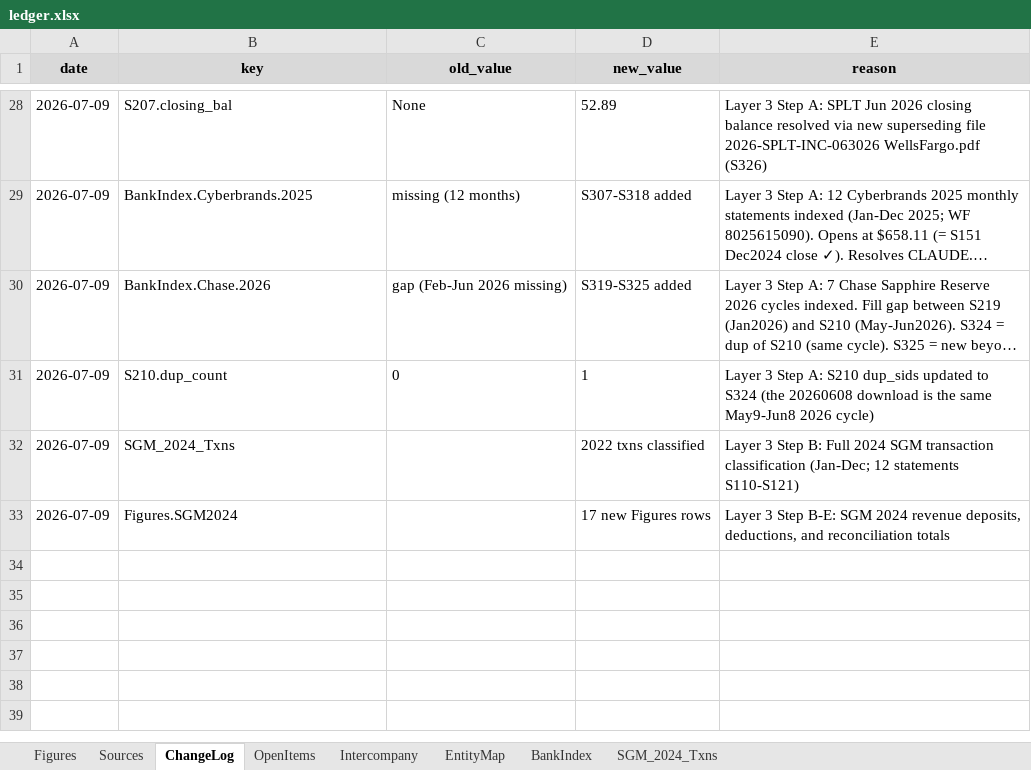
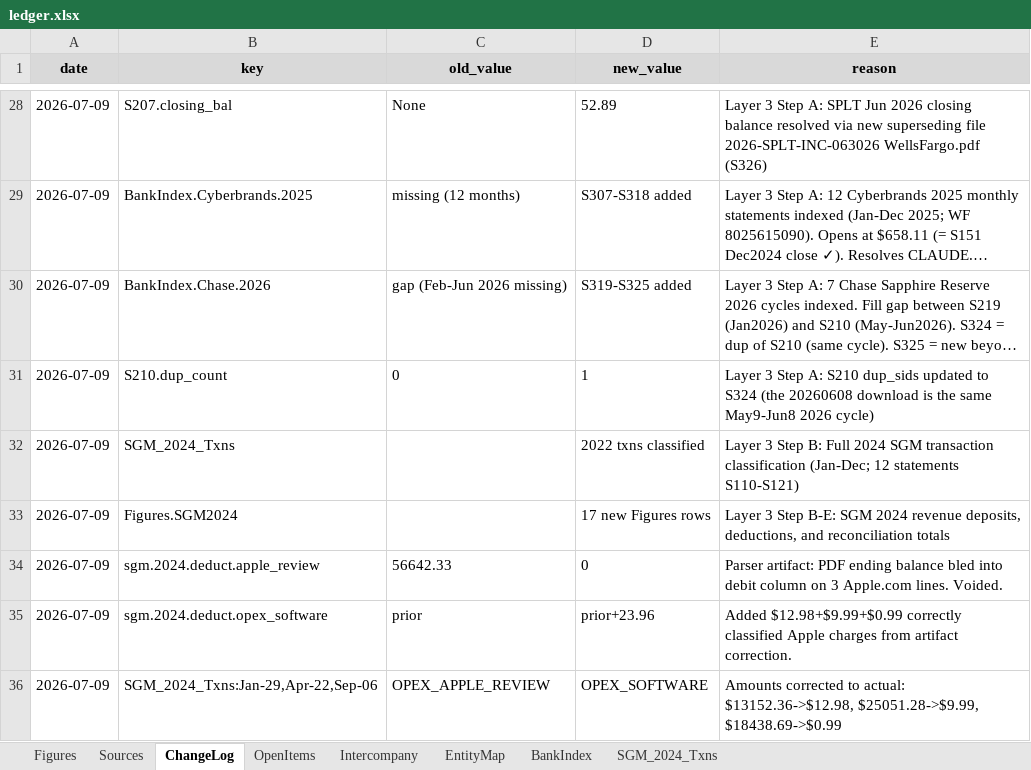
Before and after one commit to ArizeNwosu/StoneSupplyCo, an Excel workbook: Downloads/Splitflask-Financials/ledger.xlsx, sheet ChangeLog, drawn as a sheet; only a part is shown, gaps mark what is left out; long unchanged cells end in …; values as stored, in another font and other column widths than the file's, no borders; the diff names each change by its address in the sheet, - before the commit and + after, or states it on an @@ line.

```diff
--- a/Downloads/Splitflask-Financials/ledger.xlsx (sheet ChangeLog)
+++ b/Downloads/Splitflask-Financials/ledger.xlsx (sheet ChangeLog)
+row 34: 2026-07-09 | sgm.2024.deduct.apple_review | 56642.33 | 0 | Parser artifact: PDF ending balance bled into debit column on 3 Apple.com lines. Voided.
+row 35: 2026-07-09 | sgm.2024.deduct.opex_software | prior | prior+23.96 | Added $12.98+$9.99+$0.99 correctly classified Apple charges from artifact correction.
+row 36: 2026-07-09 | SGM_2024_Txns:Jan-29,Apr-22,Sep-06 | OPEX_APPLE_REVIEW | OPEX_SOFTWARE | Amounts corrected to actual: $13152.36->$12.98, $25051.28->$9.99, $18438.69->$0.99
```
Also changed, not shown: sheet SGM_2024_Txns.
